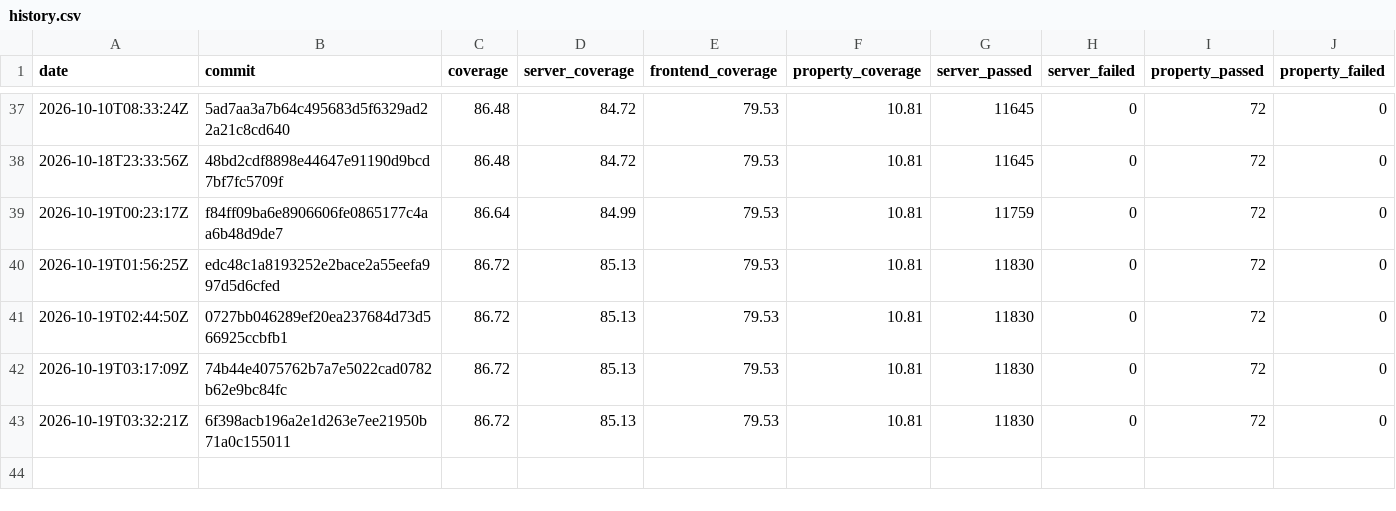
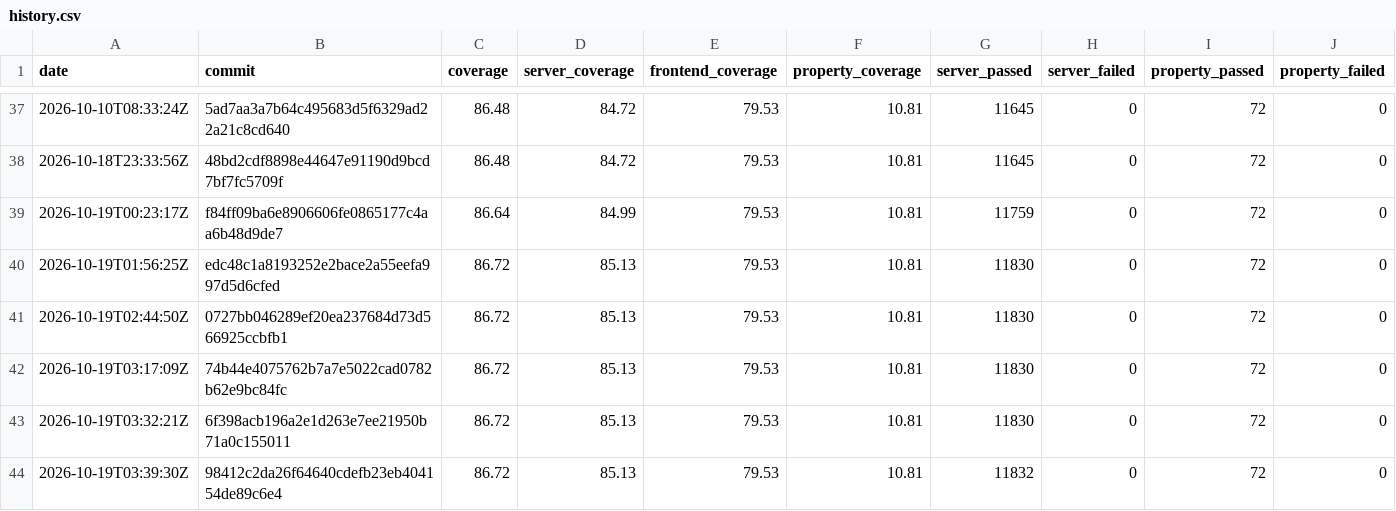
Before and after one commit to GGonryun/giveaway.dog, a CSV file: history.csv, drawn as a sheet; only a part is shown, gaps mark what is left out; rows hold the shown columns only; the diff names each change by its address in the sheet, - before the commit and + after, or states it on an @@ line.

```diff
--- a/history.csv
+++ b/history.csv
+row 44: 2026-10-19T03:39:30Z | 98412c2da26f64640cdefb23eb404154de89c6e4 | 86.72 | 85.13 | 79.53 | 10.81 | 11832 | 0 | 72 | 0
```
Also changed, not shown: 2 other files.
